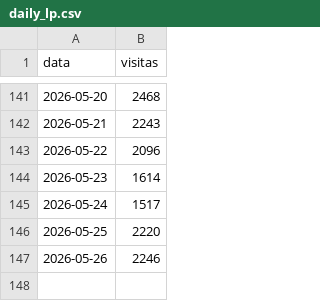
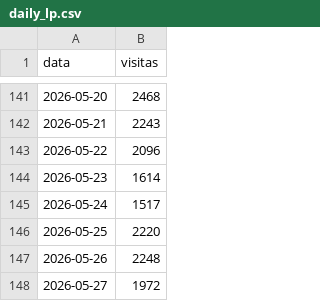
Before and after one commit to biancafnunes/resellers-grid, a CSV file: daily_lp.csv, drawn as a sheet; only a part is shown, gaps mark what is left out.

Commit message:
data: LP atualizada ate 27/05 — Mai 70.069 visitas

```diff
--- a/daily_lp.csv
+++ b/daily_lp.csv
@@ -146,2 +146,3 @@ data,visitas
 2026-05-25,2220
-2026-05-26,2246
+2026-05-26,2248
+2026-05-27,1972
```
Also changed, not shown: 1 other file.
